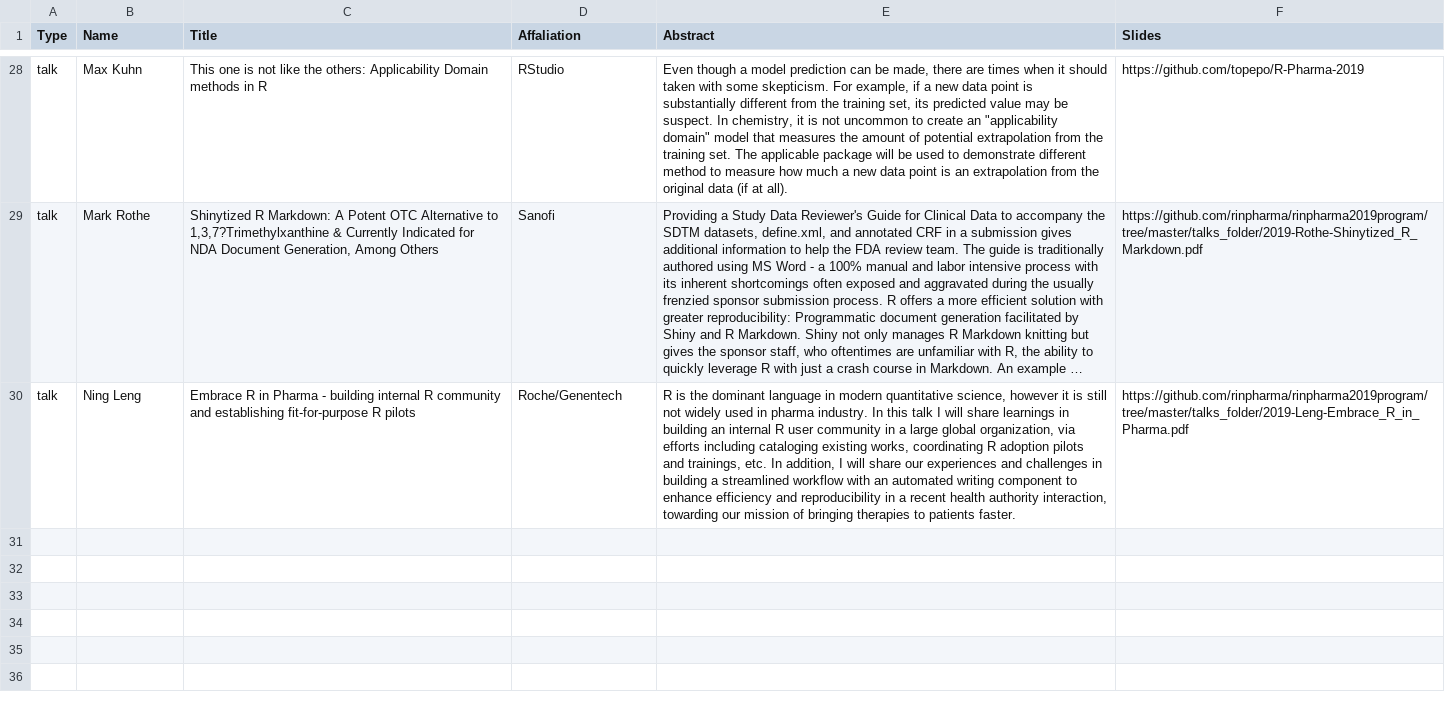
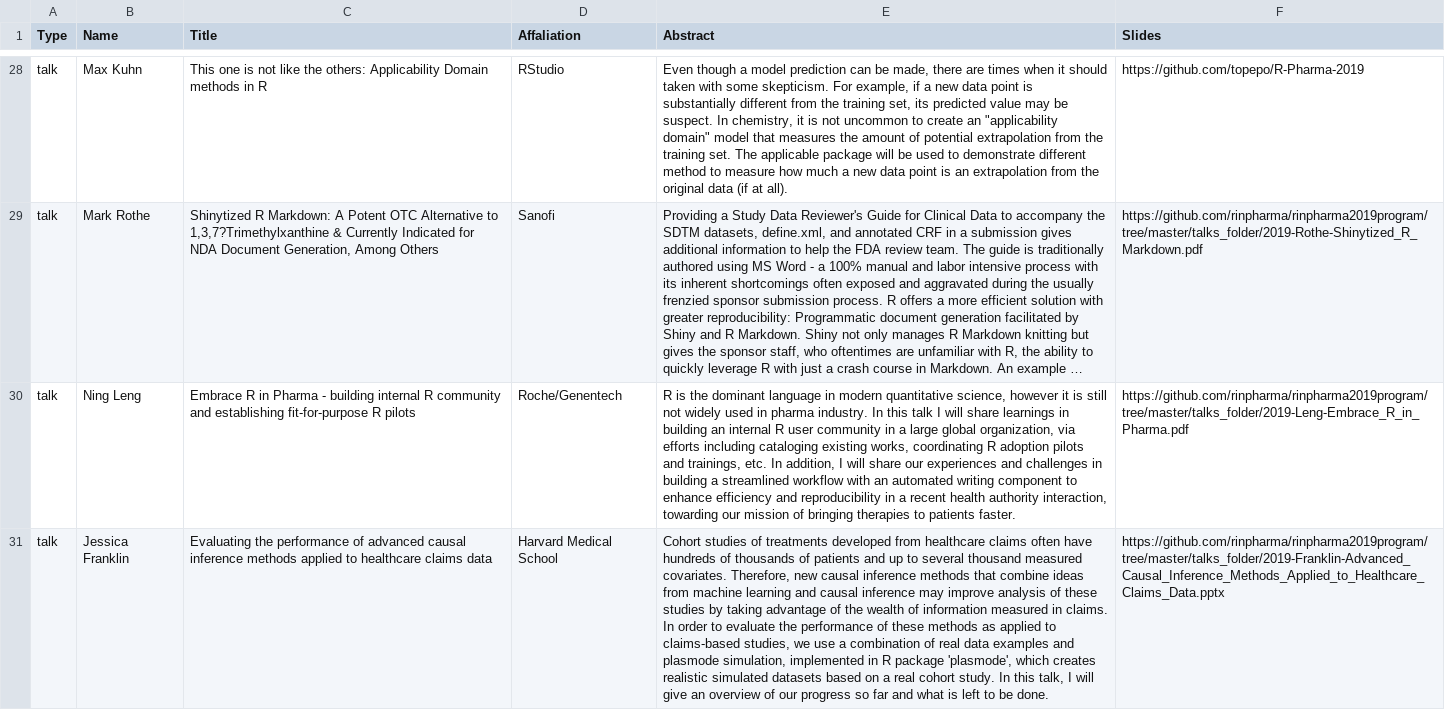
Before and after one commit to rinpharma/2019_presentations, a CSV file: talks_table.csv, drawn as a sheet; only a part is shown, gaps mark what is left out; long unchanged cells end in …; the diff covers the shown part only; the diff names each change by its address in the sheet, - before the commit and + after, or states it on an @@ line.

```diff
--- a/talks_table.csv
+++ b/talks_table.csv
+row 31: talk | Jessica Franklin | Evaluating the performance of advanced causal inference methods applied to healthcare claims data | Harvard Medical School | Cohort studies of treatments developed from healthcare claims often have hundreds of thousands of patients and up to several thousand measured covariates. Therefore, new causal inference methods that combine ideas from machine learning and causal inference may improve analysis of these studies by taking advantage of the wealth of information measured in claims. In order to evaluate the performance of these methods as applied to claims-based studies, we use a combination of real data examples and plasmode simulation, implemented in R package 'plasmode', which creates realistic simulated datasets based on a real cohort study. In this talk, I will give an overview of our progress so far and what is left to be done. | https://github.com/rinpharma/rinpharma2019program/tree/master/talks_folder/2019-Franklin-Advanced_Causal_Inference_Methods_Applied_to_Healthcare_Claims_Data.pptx
```
Also changed, not shown: 3 added rows elsewhere in this file, 1 other file.
